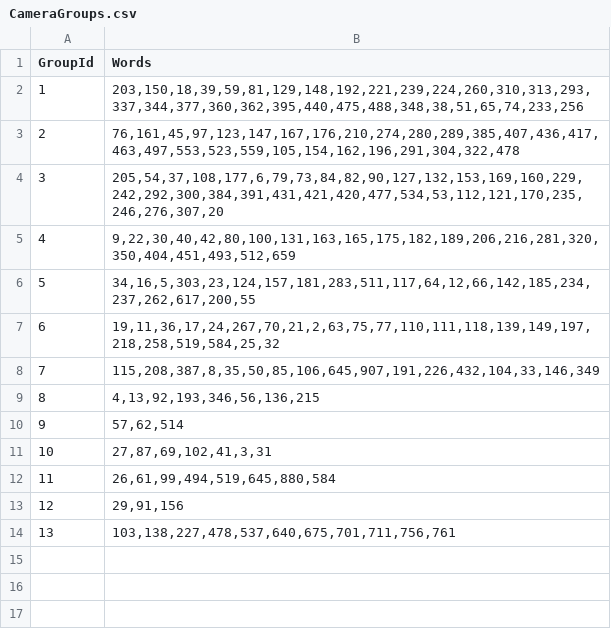
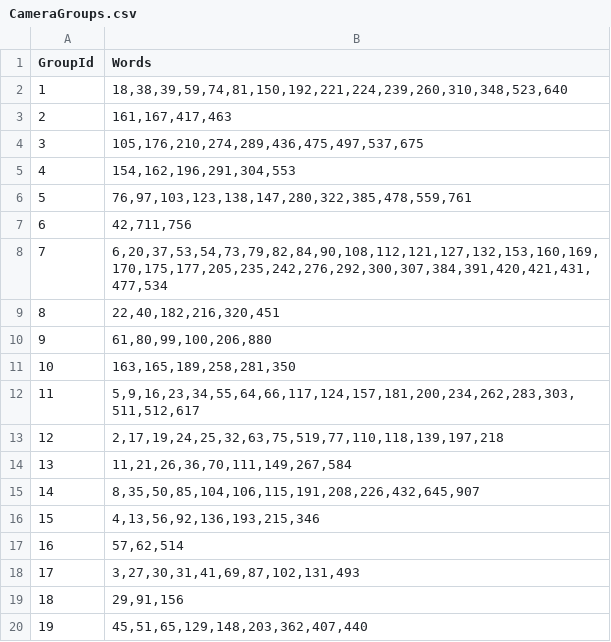
Before and after one commit to Sujoo/Diss, a CSV file: Reviews/ReferenceFiles/CameraGroups.csv, drawn as a sheet; removed rows and columns are numbered as before the commit, all else as after; the diff names each change by its address in the sheet, - before the commit and + after, or states it on an @@ line.

```diff
--- a/Reviews/ReferenceFiles/CameraGroups.csv
+++ b/Reviews/ReferenceFiles/CameraGroups.csv
-B2 (Words): 203,150,18,39,59,81,129,148,192,221,239,224,260,310,313,293,337,344,377,360,362,395,440,475,488,348,38,51,65,74,233,256
+B2 (Words): 18,38,39,59,74,81,150,192,221,224,239,260,310,348,523,640
-B3 (Words): 76,161,45,97,123,147,167,176,210,274,280,289,385,407,436,417,463,497,553,523,559,105,154,162,196,291,304,322,478
+B3 (Words): 161,167,417,463
-B4 (Words): 205,54,37,108,177,6,79,73,84,82,90,127,132,153,169,160,229,242,292,300,384,391,431,421,420,477,534,53,112,121,170,235,246,276,307,20
+B4 (Words): 105,176,210,274,289,436,475,497,537,675
-B5 (Words): 9,22,30,40,42,80,100,131,163,165,175,182,189,206,216,281,320,350,404,451,493,512,659
+B5 (Words): 154,162,196,291,304,553
-B6 (Words): 34,16,5,303,23,124,157,181,283,511,117,64,12,66,142,185,234,237,262,617,200,55
+B6 (Words): 76,97,103,123,138,147,280,322,385,478,559,761
-B7 (Words): 19,11,36,17,24,267,70,21,2,63,75,77,110,111,118,139,149,197,218,258,519,584,25,32
+B7 (Words): 42,711,756
-B8 (Words): 115,208,387,8,35,50,85,106,645,907,191,226,432,104,33,146,349
+B8 (Words): 6,20,37,53,54,73,79,82,84,90,108,112,121,127,132,153,160,169,170,175,177,205,235,242,276,292,300,307,384,391,420,421,431,477,534
-B9 (Words): 4,13,92,193,346,56,136,215
+B9 (Words): 22,40,182,216,320,451
+row 10: 9 | 61,80,99,100,206,880
+row 11: 10 | 163,165,189,258,281,350
+row 12: 11 | 5,9,16,23,34,55,64,66,117,124,157,181,200,234,262,283,303,511,512,617
+row 13: 12 | 2,17,19,24,25,32,63,75,519,77,110,118,139,197,218
+row 14: 13 | 11,21,26,36,70,111,149,267,584
+row 15: 14 | 8,35,50,85,104,106,115,191,208,226,432,645,907
+row 16: 15 | 4,13,56,92,136,193,215,346
@@ column A (GroupId) renumbered from row 17 down @@
-B18 (Words): 27,87,69,102,41,3,31
+B18 (Words): 3,27,30,31,41,69,87,102,131,493
-row 12: 11 | 26,61,99,494,519,645,880,584
-B20 (Words): 103,138,227,478,537,640,675,701,711,756,761
+B20 (Words): 45,51,65,129,148,203,362,407,440
```
Also changed, not shown: Reviews/ReferenceFiles/ApparelGroups.csv, Reviews/ReferenceFiles/ApparelWordList.csv, 9 other files.
